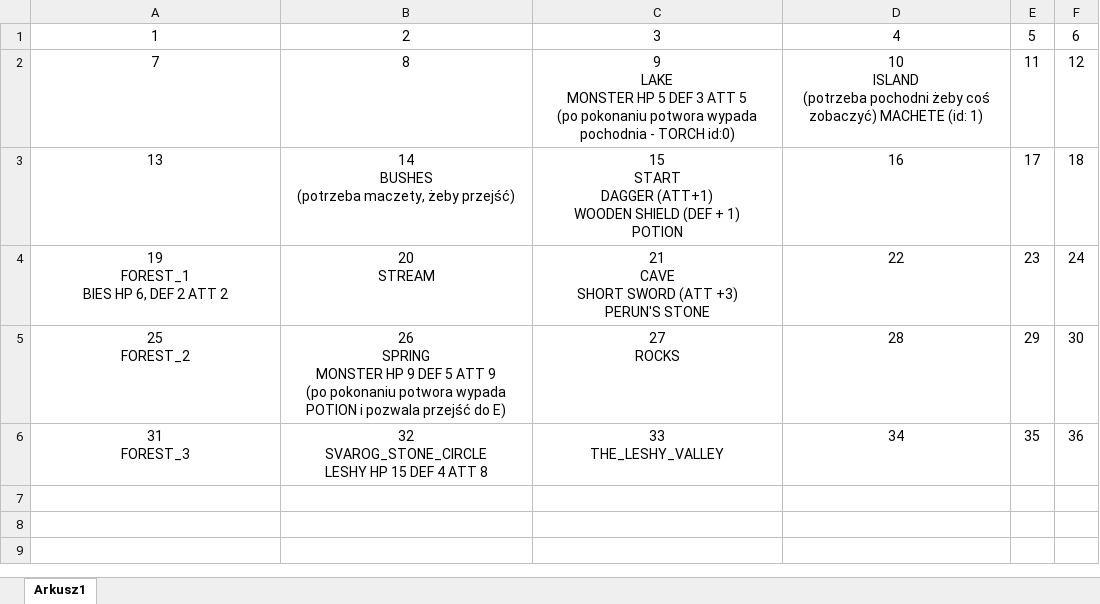
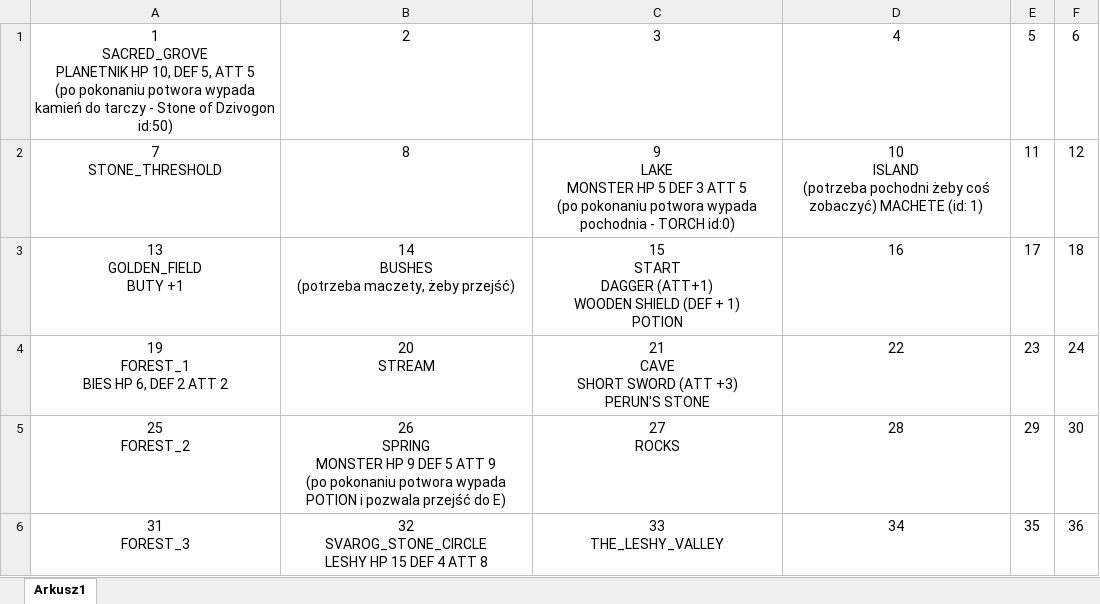
Before and after one commit to delysio/adventure, an Excel workbook: map.xlsx, sheet Arkusz1, drawn as a sheet; values as stored, in another font and other column widths than the file's, no borders; ↵ is a line break in a cell; the diff names each change by its address in the sheet, - before the commit and + after, or states it on an @@ line.

```diff
--- a/map.xlsx (sheet Arkusz1)
+++ b/map.xlsx (sheet Arkusz1)
-A1: 1
+A1: 1 ↵ SACRED_GROVE ↵ PLANETNIK HP 10, DEF 5, ATT 5 ↵ (po pokonaniu potwora wypada kamień do tarczy - Stone of Dzivogon id:50)
-A2: 7
+A2: 7 ↵ STONE_THRESHOLD
-A3: 13
+A3: 13 ↵ GOLDEN_FIELD ↵ BUTY +1
```
Also changed, not shown: 15 other files.
